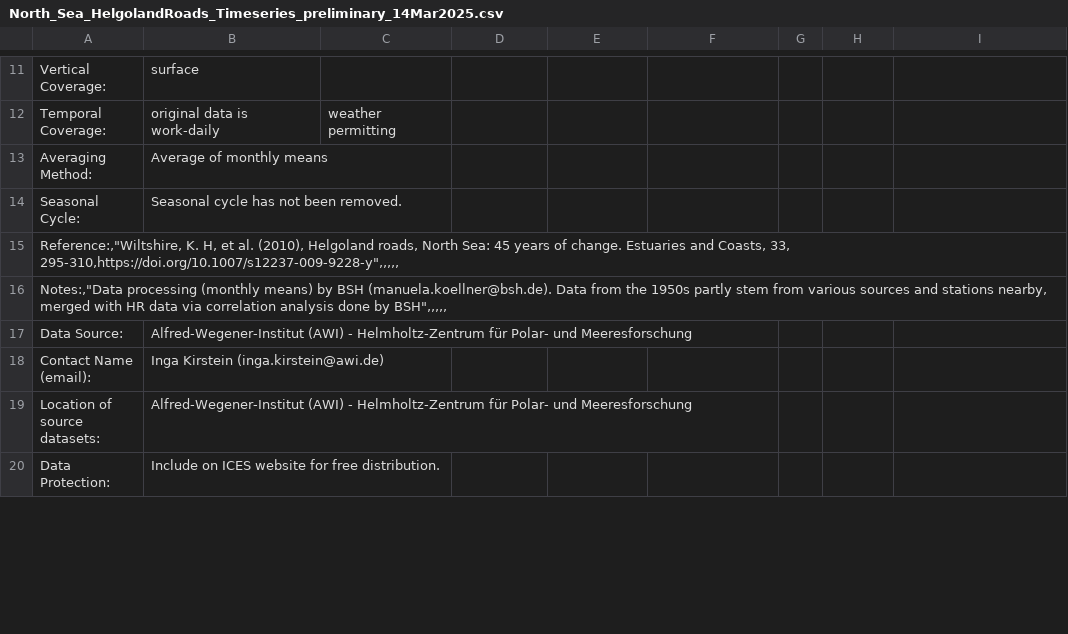
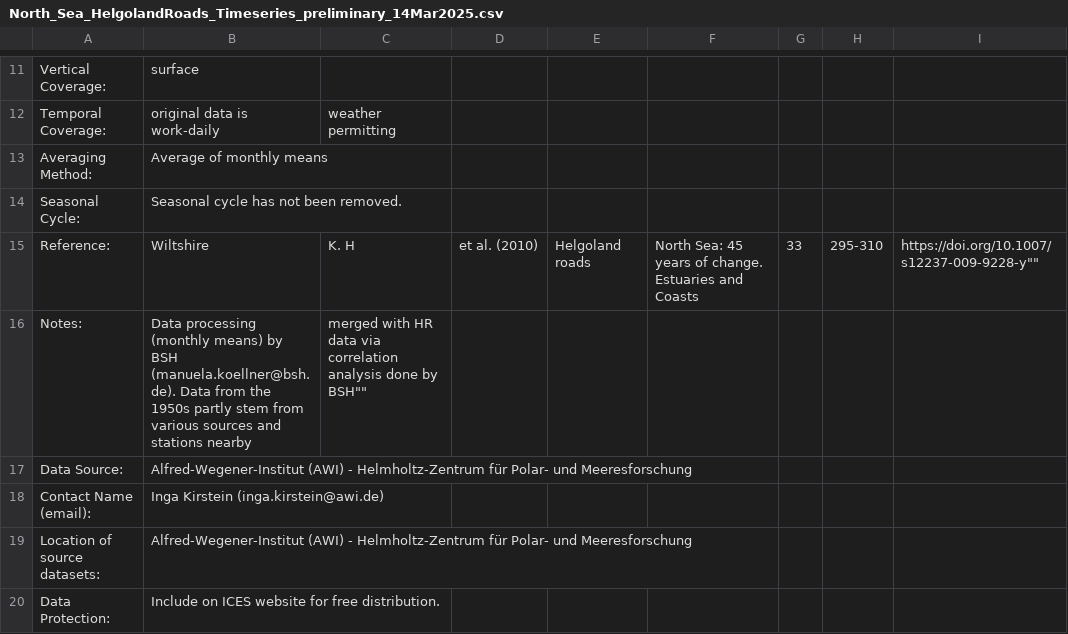
Before and after one commit to beeberx/wg_WGOH, a CSV file: IROC_Timeseries/North_Sea_HelgolandRoads_Timeseries_preliminary_14Mar2025.csv, drawn as a sheet; only a part is shown, gaps mark what is left out; removed rows and columns are numbered as before the commit, all else as after; the diff names each change by its address in the sheet, - before the commit and + after, or states it on an @@ line.

Commit message:
Update North_Sea_HelgolandRoads_Timeseries_preliminary_14Mar2025.csv
small edits

```diff
--- a/IROC_Timeseries/North_Sea_HelgolandRoads_Timeseries_preliminary_14Mar2025.csv
+++ b/IROC_Timeseries/North_Sea_HelgolandRoads_Timeseries_preliminary_14Mar2025.csv
-row 15: Reference:,"Wiltshire, K. H, et al. (2010), Helgoland roads, North Sea: 45 years of change. Estuaries and Coasts, 33, 295-310,https://doi.org/10.1007/s12237-009-9228-y",,,,,
-row 16: Notes:,"Data processing (monthly means) by BSH (manuela.koellner@bsh.de). Data from the 1950s partly stem from various sources and stations nearby, merged with HR data via correlation analysis done by BSH",,,,,
+row 15: Reference: | Wiltshire | K. H | et al. (2010) | Helgoland roads | North Sea: 45 years of change. Estuaries and Coasts | 33 | 295-310 | https://doi.org/10.1007/s12237-009-9228-y""
+row 16: Notes: | Data processing (monthly means) by BSH (manuela.koellner@bsh.de). Data from the 1950s partly stem from various sources and stations nearby | merged with HR data via correlation analysis done by BSH""
```
